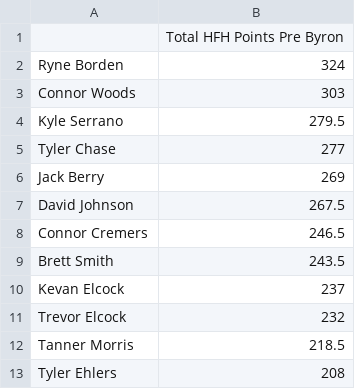
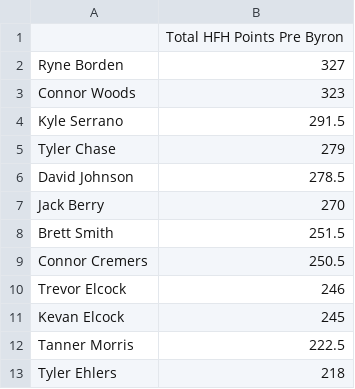
Before and after one commit to 09tannerm/HFH-Golf-Draft, a CSV file: public/standings.csv, drawn as a sheet.

```diff
--- a/public/standings.csv
+++ b/public/standings.csv
@@ -1,13 +1,13 @@
 ,Total HFH Points Pre Byron
-Ryne Borden,324
-Connor Woods,303
-Kyle Serrano,279.5
-Tyler Chase,277
-Jack Berry,269
-David Johnson,267.5
-Connor Cremers,246.5
-Brett Smith,243.5
-Kevan Elcock,237
-Trevor Elcock,232
-Tanner Morris,218.5
-Tyler Ehlers,208
+Ryne Borden,327
+Connor Woods,323
+Kyle Serrano,291.5
+Tyler Chase,279
+David Johnson,278.5
+Jack Berry,270
+Brett Smith,251.5
+Connor Cremers,250.5
+Trevor Elcock,246
+Kevan Elcock,245
+Tanner Morris,222.5
+Tyler Ehlers,218
```
Also changed, not shown: public/golfer_field.csv, 1 other file.
